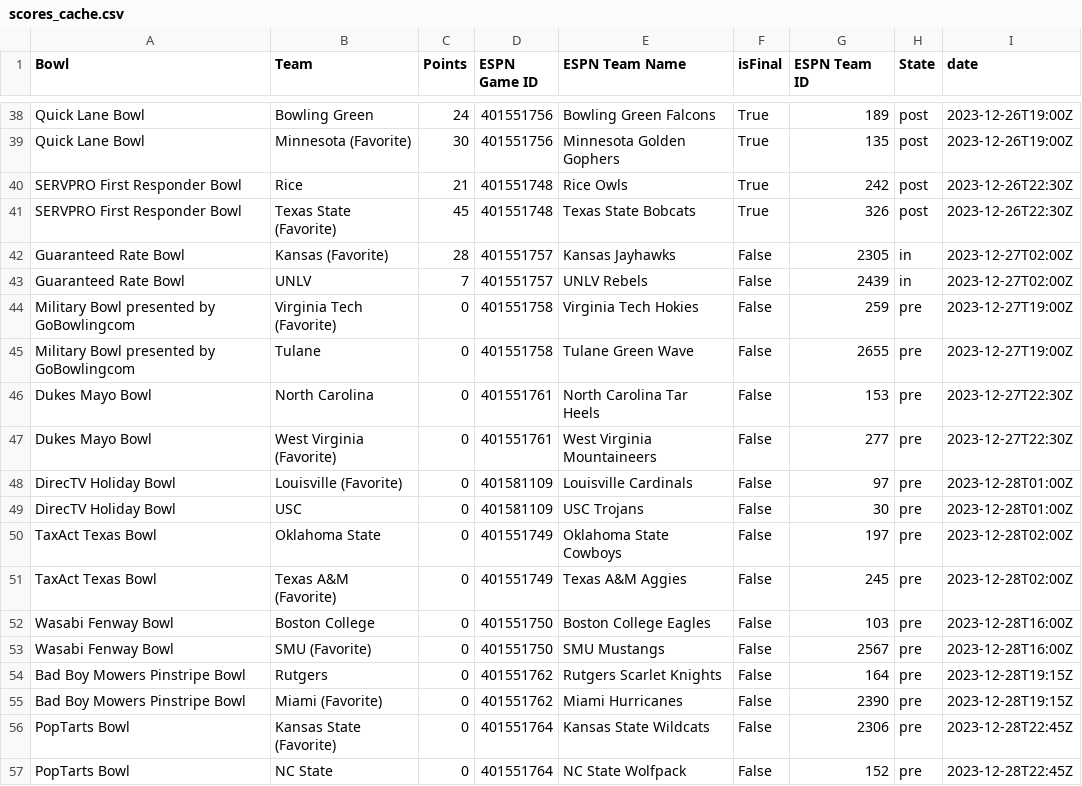
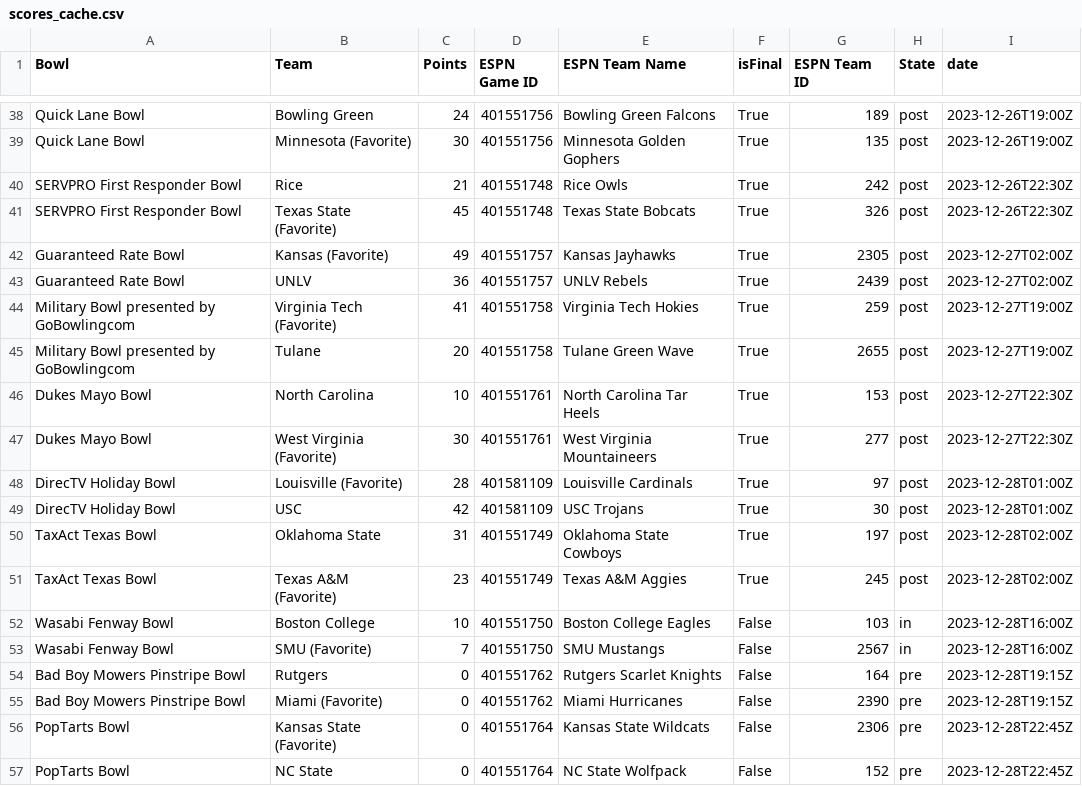
Before and after one commit to FineNine/kbp-livescores, a CSV file: kbp/data/scores_cache.csv, drawn as a sheet; only a part is shown, gaps mark what is left out.

```diff
--- a/kbp/data/scores_cache.csv
+++ b/kbp/data/scores_cache.csv
@@ -41,14 +41,14 @@ SERVPRO First Responder Bowl,Rice,21,401551748,Rice Owls,True,242,post,2023-12-2
 SERVPRO First Responder Bowl,Texas State (Favorite),45,401551748,Texas State Bobcats,True,326,post,2023-12-26T22:30Z
-Guaranteed Rate Bowl,Kansas (Favorite),28,401551757,Kansas Jayhawks,False,2305,in,2023-12-27T02:00Z
-Guaranteed Rate Bowl,UNLV,7,401551757,UNLV Rebels,False,2439,in,2023-12-27T02:00Z
-Military Bowl presented by GoBowlingcom,Virginia Tech (Favorite),0,401551758,Virginia Tech Hokies,False,259,pre,2023-12-27T19:00Z
-Military Bowl presented by GoBowlingcom,Tulane,0,401551758,Tulane Green Wave,False,2655,pre,2023-12-27T19:00Z
-Dukes Mayo Bowl,North Carolina,0,401551761,North Carolina Tar Heels,False,153,pre,2023-12-27T22:30Z
-Dukes Mayo Bowl,West Virginia (Favorite),0,401551761,West Virginia Mountaineers,False,277,pre,2023-12-27T22:30Z
-DirecTV Holiday Bowl,Louisville (Favorite),0,401581109,Louisville Cardinals,False,97,pre,2023-12-28T01:00Z
-DirecTV Holiday Bowl,USC,0,401581109,USC Trojans,False,30,pre,2023-12-28T01:00Z
-TaxAct Texas Bowl,Oklahoma State,0,401551749,Oklahoma State Cowboys,False,197,pre,2023-12-28T02:00Z
-TaxAct Texas Bowl,Texas A&M (Favorite),0,401551749,Texas A&M Aggies,False,245,pre,2023-12-28T02:00Z
-Wasabi Fenway Bowl,Boston College,0,401551750,Boston College Eagles,False,103,pre,2023-12-28T16:00Z
-Wasabi Fenway Bowl,SMU (Favorite),0,401551750,SMU Mustangs,False,2567,pre,2023-12-28T16:00Z
+Guaranteed Rate Bowl,Kansas (Favorite),49,401551757,Kansas Jayhawks,True,2305,post,2023-12-27T02:00Z
+Guaranteed Rate Bowl,UNLV,36,401551757,UNLV Rebels,True,2439,post,2023-12-27T02:00Z
+Military Bowl presented by GoBowlingcom,Virginia Tech (Favorite),41,401551758,Virginia Tech Hokies,True,259,post,2023-12-27T19:00Z
+Military Bowl presented by GoBowlingcom,Tulane,20,401551758,Tulane Green Wave,True,2655,post,2023-12-27T19:00Z
+Dukes Mayo Bowl,North Carolina,10,401551761,North Carolina Tar Heels,True,153,post,2023-12-27T22:30Z
+Dukes Mayo Bowl,West Virginia (Favorite),30,401551761,West Virginia Mountaineers,True,277,post,2023-12-27T22:30Z
+DirecTV Holiday Bowl,Louisville (Favorite),28,401581109,Louisville Cardinals,True,97,post,2023-12-28T01:00Z
+DirecTV Holiday Bowl,USC,42,401581109,USC Trojans,True,30,post,2023-12-28T01:00Z
+TaxAct Texas Bowl,Oklahoma State,31,401551749,Oklahoma State Cowboys,True,197,post,2023-12-28T02:00Z
+TaxAct Texas Bowl,Texas A&M (Favorite),23,401551749,Texas A&M Aggies,True,245,post,2023-12-28T02:00Z
+Wasabi Fenway Bowl,Boston College,10,401551750,Boston College Eagles,False,103,in,2023-12-28T16:00Z
+Wasabi Fenway Bowl,SMU (Favorite),7,401551750,SMU Mustangs,False,2567,in,2023-12-28T16:00Z
 Bad Boy Mowers Pinstripe Bowl,Rutgers,0,401551762,Rutgers Scarlet Knights,False,164,pre,2023-12-28T19:15Z
```
Also changed, not shown: kbp/data/kbp.csv, kbp/data/margins_cache.csv, 29 other files.
